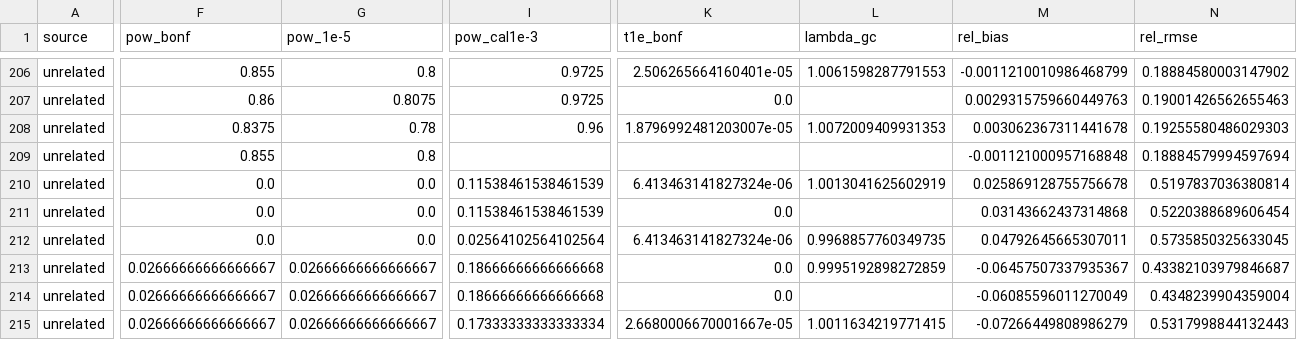
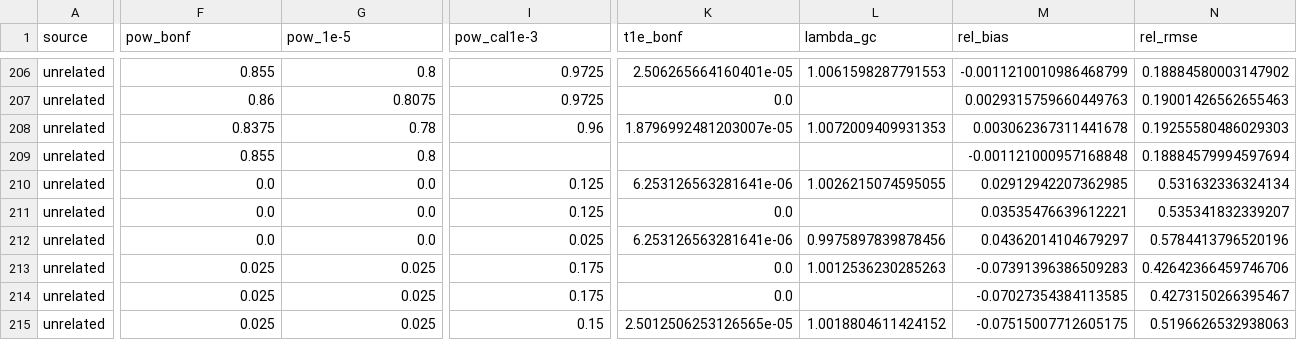
Before and after one commit to nickFurlotte/pylmm, a CSV file: sims/results/s3_power/summary.csv, drawn as a sheet; only a part is shown, gaps mark what is left out; the diff covers the shown part only; the diff names each change by its address in the sheet, - before the commit and + after, or states it on an @@ line.

```diff
--- a/sims/results/s3_power/summary.csv
+++ b/sims/results/s3_power/summary.csv
-I210:I211 (pow_cal1e-3): 0.11538461538461539
+I210:I211 (pow_cal1e-3): 0.125
-K210 (t1e_bonf): 6.413463141827324e-06
+K210 (t1e_bonf): 6.253126563281641e-06
-L210 (lambda_gc): 1.0013041625602919
+L210 (lambda_gc): 1.0026215074595055
-M210 (rel_bias): 0.025869128755756678
+M210 (rel_bias): 0.02912942207362985
-N210 (rel_rmse): 0.5197837036380814
+N210 (rel_rmse): 0.531632336324134
-M211 (rel_bias): 0.03143662437314868
+M211 (rel_bias): 0.03535476639612221
-N211 (rel_rmse): 0.5220388689606454
+N211 (rel_rmse): 0.535341832339207
-I212 (pow_cal1e-3): 0.02564102564102564
+I212 (pow_cal1e-3): 0.025
-K212 (t1e_bonf): 6.413463141827324e-06
+K212 (t1e_bonf): 6.253126563281641e-06
-L212 (lambda_gc): 0.9968857760349735
+L212 (lambda_gc): 0.9975897839878456
-M212 (rel_bias): 0.04792645665307011
+M212 (rel_bias): 0.04362014104679297
-N212 (rel_rmse): 0.5735850325633045
+N212 (rel_rmse): 0.5784413796520196
-F213:F215 (pow_bonf): 0.02666666666666667
+F213:F215 (pow_bonf): 0.025
-G213:G215 (pow_1e-5): 0.02666666666666667
+G213:G215 (pow_1e-5): 0.025
-I213:I214 (pow_cal1e-3): 0.18666666666666668
+I213:I214 (pow_cal1e-3): 0.175
-L213 (lambda_gc): 0.9995192898272859
+L213 (lambda_gc): 1.0012536230285263
-M213 (rel_bias): -0.06457507337935367
+M213 (rel_bias): -0.07391396386509283
-N213 (rel_rmse): 0.43382103979846687
+N213 (rel_rmse): 0.42642366459746706
-M214 (rel_bias): -0.06085596011270049
+M214 (rel_bias): -0.07027354384113585
-N214 (rel_rmse): 0.4348239904359004
+N214 (rel_rmse): 0.4273150266395467
-I215 (pow_cal1e-3): 0.17333333333333334
+I215 (pow_cal1e-3): 0.15
-K215 (t1e_bonf): 2.6680006670001667e-05
+K215 (t1e_bonf): 2.5012506253126565e-05
-L215 (lambda_gc): 1.0011634219771415
+L215 (lambda_gc): 1.0018804611424152
-M215 (rel_bias): -0.07266449808986279
+M215 (rel_bias): -0.07515007712605175
-N215 (rel_rmse): 0.5317998844132443
+N215 (rel_rmse): 0.5196626532938063
```
Also changed, not shown: 122 edited cells elsewhere in this file, sims/results/s2_h2_recovery/attribution.csv, sims/results/s2_h2_recovery/boundary.csv, 27 other files.
